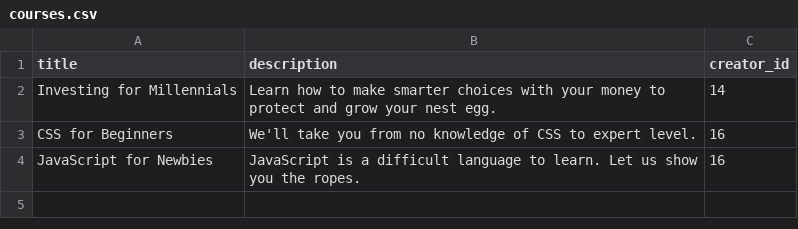
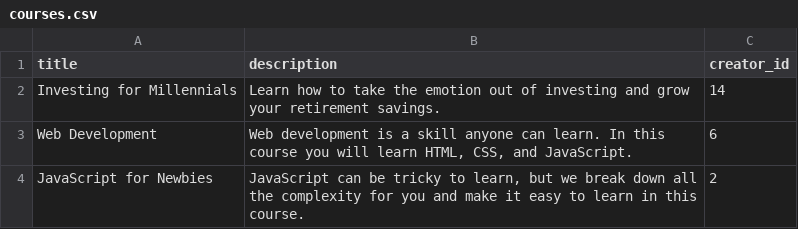
Before and after one commit to andreamartz/sb-29-capstone-1, a CSV file: generator/courses.csv, drawn as a sheet.

Commit message:
Modify courses.csv

```diff
--- a/generator/courses.csv
+++ b/generator/courses.csv
@@ -1,4 +1,4 @@
 title,description,creator_id
-Investing for Millennials,Learn how to make smarter choices with your money to protect and grow your nest egg.,14
-CSS for Beginners,We'll take you from no knowledge of CSS to expert level.,16
-JavaScript for Newbies,JavaScript is a difficult language to learn.  Let us show you the ropes.,16
+Investing for Millennials,Learn how to take the emotion out of investing and grow your retirement savings.,14
+Web Development,"Web development is a skill anyone can learn.  In this course you will learn HTML, CSS, and JavaScript.",6
+JavaScript for Newbies,"JavaScript can be tricky to learn, but we break down all the complexity for you and make it easy to learn in this course.",2
```
